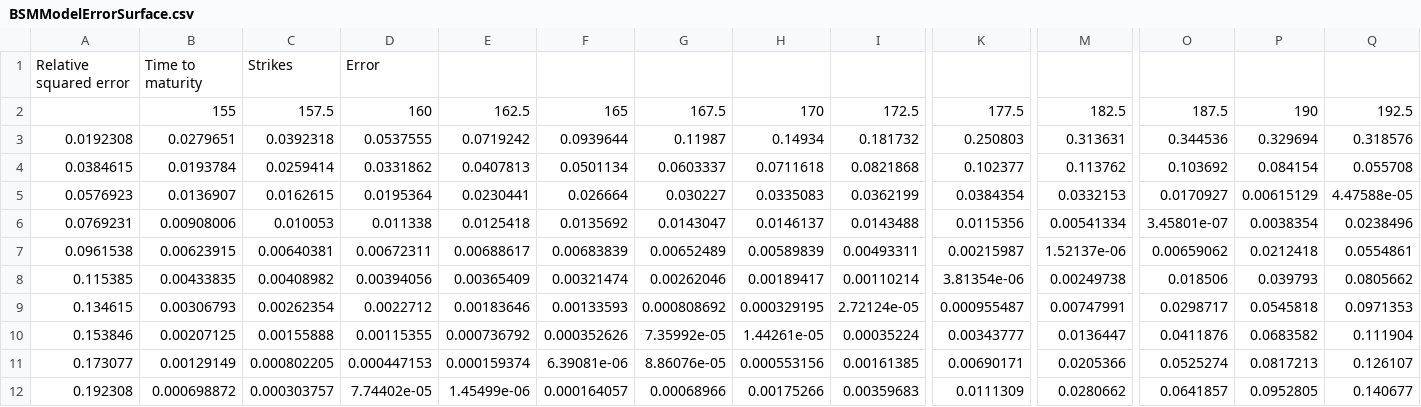
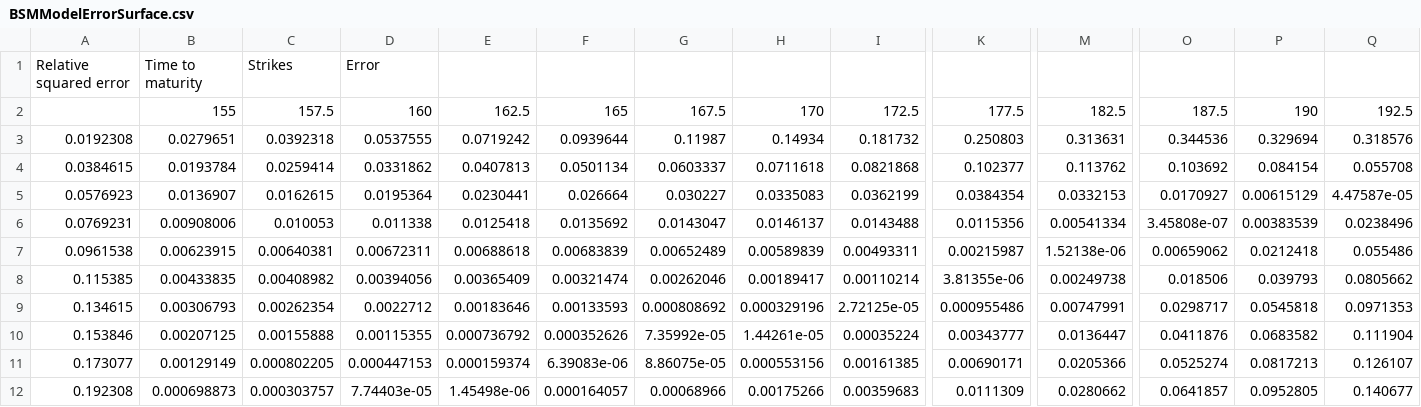
Before and after one commit to dvdsmr/QuantFinance, a CSV file: Data/BSMModelErrorSurface.csv, drawn as a sheet; only a part is shown, gaps mark what is left out; the diff names each change by its address in the sheet, - before the commit and + after, or states it on an @@ line.

```diff
--- a/Data/BSMModelErrorSurface.csv
+++ b/Data/BSMModelErrorSurface.csv
-Q5: 4.47588e-05
+Q5: 4.47587e-05
-O6: 3.45801e-07
+O6: 3.45808e-07
-P6: 0.0038354
+P6: 0.00383539
-E7: 0.00688617
+E7: 0.00688618
-M7: 1.52137e-06
+M7: 1.52138e-06
-Q7: 0.0554861
+Q7: 0.055486
-K8: 3.81354e-06
+K8: 3.81355e-06
-H9: 0.000329195
+H9: 0.000329196
-I9: 2.72124e-05
+I9: 2.72125e-05
-K9: 0.000955487
+K9: 0.000955486
-F11: 6.39081e-06
+F11: 6.39083e-06
-G11: 8.86076e-05
+G11: 8.86075e-05
-B12: 0.000698872
+B12: 0.000698873
-D12: 7.74402e-05
+D12: 7.74403e-05
-E12: 1.45499e-06
+E12: 1.45498e-06
```
Also changed, not shown: 2 other files.
